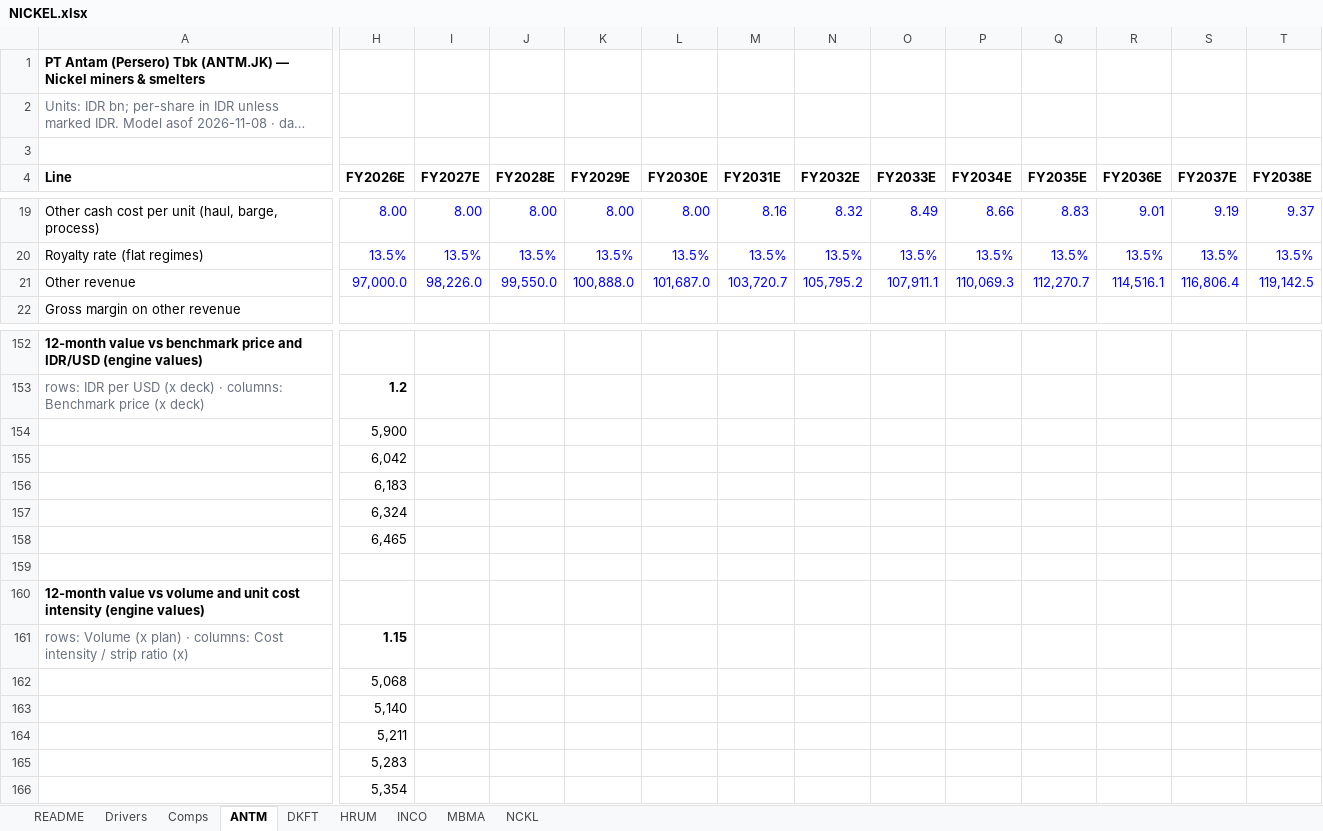
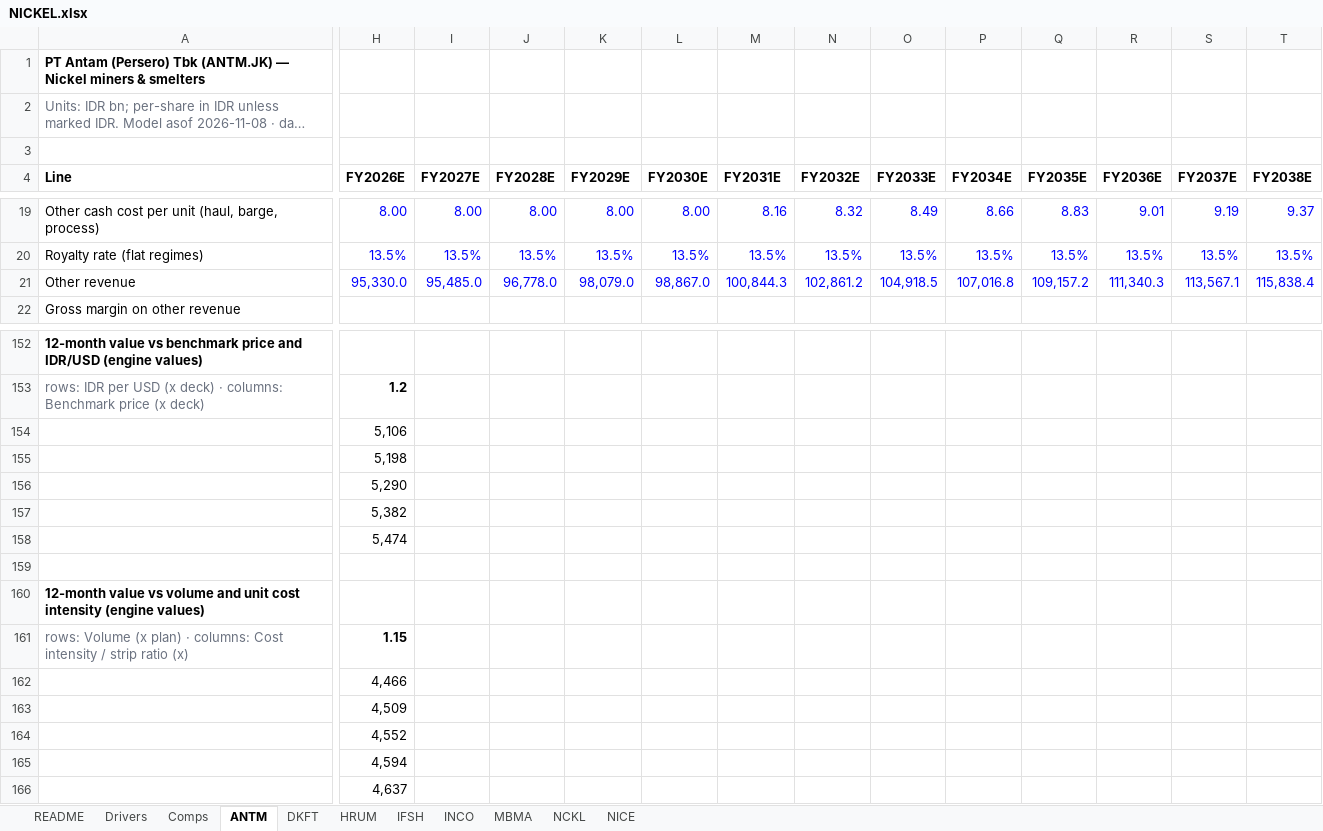
Before and after one commit to snipekick/sixsouth-dashboard, an Excel workbook: models/NICKEL.xlsx, sheet ANTM, drawn as a sheet; only a part is shown, gaps mark what is left out; long unchanged cells end in …; values as stored, in another font and other column widths than the file's, no borders; removed rows and columns are numbered as before the commit, all else as after; rows hold the shown columns only; the diff covers the shown part only; the diff names each change by its address in the sheet, - before the commit and + after, or states it on an @@ line.

```diff
--- a/models/NICKEL.xlsx (sheet ANTM)
+++ b/models/NICKEL.xlsx (sheet ANTM)
+sheet tab: IFSH
+sheet tab: NICE
-H21 (FY2026E): 97,000.0
+H21 (FY2026E): 95,330.0
-I21 (FY2027E): 98,226.0
+I21 (FY2027E): 95,485.0
-J21 (FY2028E): 99,550.0
+J21 (FY2028E): 96,778.0
-K21 (FY2029E): 100,888.0
+K21 (FY2029E): 98,079.0
-L21 (FY2030E): 101,687.0
+L21 (FY2030E): 98,867.0
-M21 (FY2031E): 103,720.7
+M21 (FY2031E): 100,844.3
-N21 (FY2032E): 105,795.2
+N21 (FY2032E): 102,861.2
-O21 (FY2033E): 107,911.1
+O21 (FY2033E): 104,918.5
-P21 (FY2034E): 110,069.3
+P21 (FY2034E): 107,016.8
-Q21 (FY2035E): 112,270.7
+Q21 (FY2035E): 109,157.2
-R21 (FY2036E): 114,516.1
+R21 (FY2036E): 111,340.3
-S21 (FY2037E): 116,806.4
+S21 (FY2037E): 113,567.1
-T21 (FY2038E): 119,142.5
+T21 (FY2038E): 115,838.4
-row 154:  | 5,900
-row 155:  | 6,042
-row 156:  | 6,183
-row 157:  | 6,324
-row 158:  | 6,465
+row 154:  | 5,106
+row 155:  | 5,198
+row 156:  | 5,290
+row 157:  | 5,382
+row 158:  | 5,474
-row 162:  | 5,068
-row 163:  | 5,140
-row 164:  | 5,211
-row 165:  | 5,283
-row 166:  | 5,354
+row 162:  | 4,466
+row 163:  | 4,509
+row 164:  | 4,552
+row 165:  | 4,594
+row 166:  | 4,637
```
Also changed, not shown: 28 edited cells elsewhere in this sheet, sheet HRUM, sheet Comps, sheet README, 31 other files.
